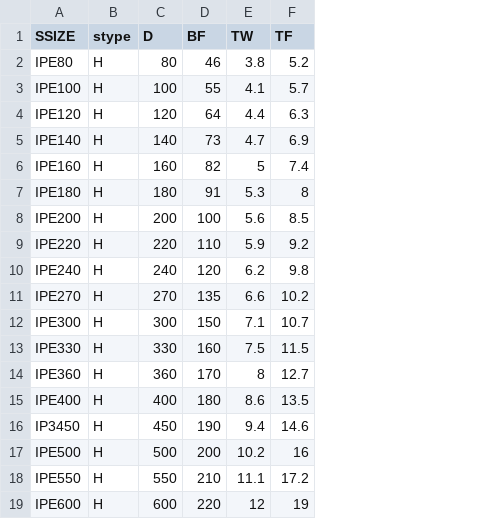
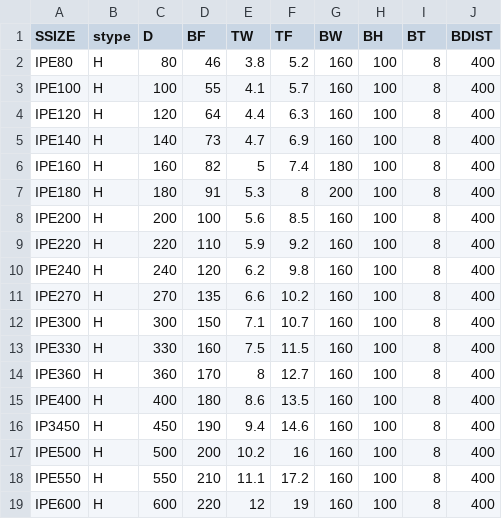
Before and after one commit to ebrahimraeyat/SteelColumn, a CSV file: table/Section_IPE.csv, drawn as a sheet; the diff names each change by its address in the sheet, - before the commit and + after, or states it on an @@ line.

```diff
--- a/table/Section_IPE.csv
+++ b/table/Section_IPE.csv
+column G (BW), rows 2-19: 160 | 160 | 160 | 160 | 180 | 200 | 160 | 160 | 160 | 160 | 160 | 160 | 160 | 160 | 160 | 160 | 160 | 160
+column H (BH), rows 2-19: all 100
+column I (BT), rows 2-19: all 8
+column J (BDIST), rows 2-19: all 400
```
Also changed, not shown: 2 other files.
